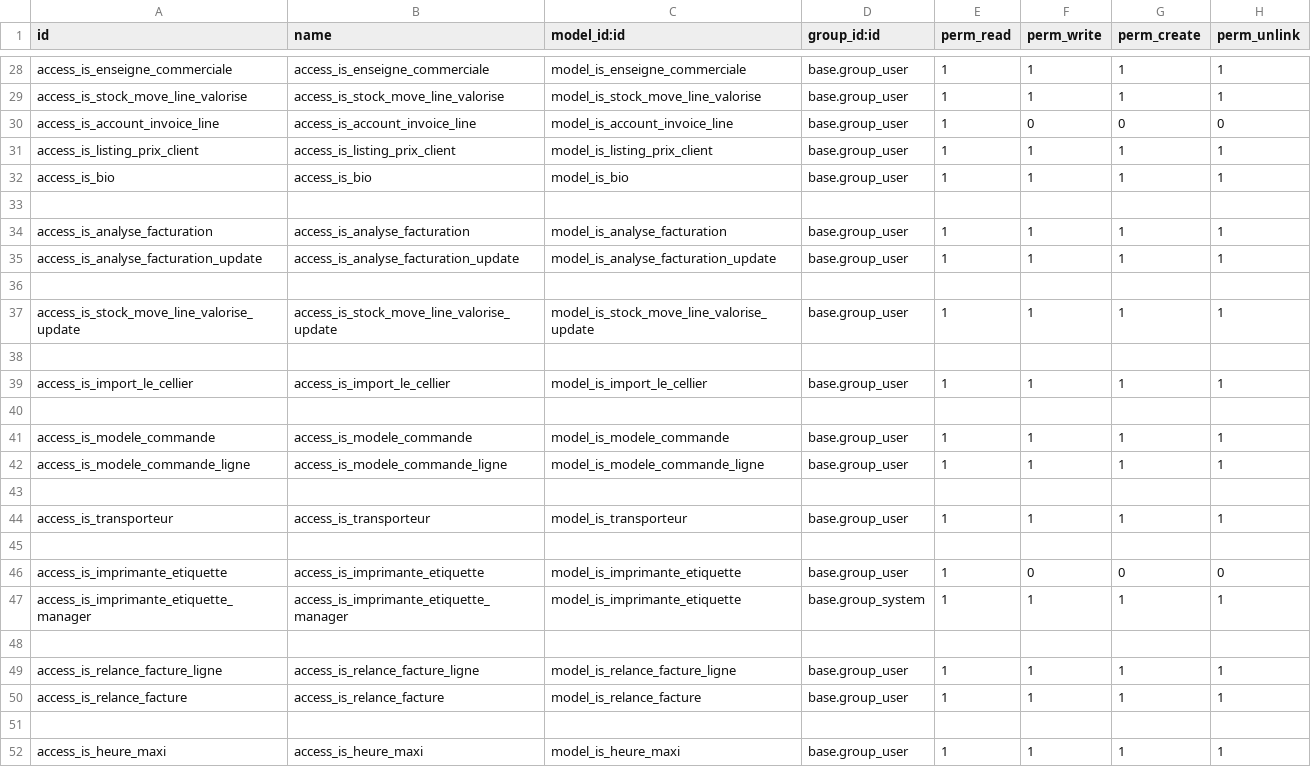
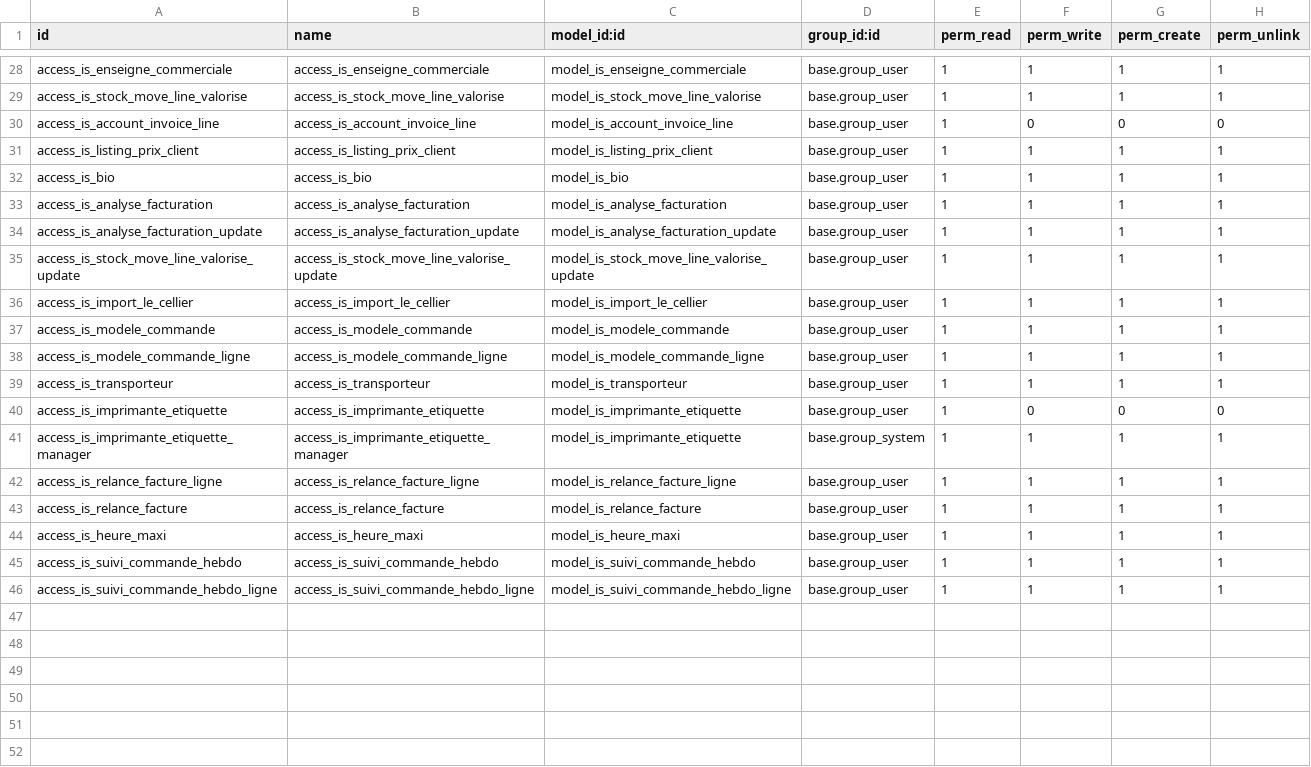
Before and after one commit to tonygalmiche/is_fromtome14, a CSV file: security/ir.model.access.csv, drawn as a sheet; only a part is shown, gaps mark what is left out.

```diff
--- a/security/ir.model.access.csv
+++ b/security/ir.model.access.csv
@@ -32,21 +32,15 @@ access_is_listing_prix_client,access_is_listing_prix_client,model_is_listing_pri
 access_is_bio,access_is_bio,model_is_bio,base.group_user,1,1,1,1
-
 access_is_analyse_facturation,access_is_analyse_facturation,model_is_analyse_facturation,base.group_user,1,1,1,1
 access_is_analyse_facturation_update,access_is_analyse_facturation_update,model_is_analyse_facturation_update,base.group_user,1,1,1,1
-
 access_is_stock_move_line_valorise_update,access_is_stock_move_line_valorise_update,model_is_stock_move_line_valorise_update,base.group_user,1,1,1,1
-
 access_is_import_le_cellier,access_is_import_le_cellier,model_is_import_le_cellier,base.group_user,1,1,1,1
-
 access_is_modele_commande,access_is_modele_commande,model_is_modele_commande,base.group_user,1,1,1,1
 access_is_modele_commande_ligne,access_is_modele_commande_ligne,model_is_modele_commande_ligne,base.group_user,1,1,1,1
-
 access_is_transporteur,access_is_transporteur,model_is_transporteur,base.group_user,1,1,1,1
-
 access_is_imprimante_etiquette,access_is_imprimante_etiquette,model_is_imprimante_etiquette,base.group_user,1,0,0,0
 access_is_imprimante_etiquette_manager,access_is_imprimante_etiquette_manager,model_is_imprimante_etiquette,base.group_system,1,1,1,1
-
 access_is_relance_facture_ligne,access_is_relance_facture_ligne,model_is_relance_facture_ligne,base.group_user,1,1,1,1
 access_is_relance_facture,access_is_relance_facture,model_is_relance_facture,base.group_user,1,1,1,1
-
 access_is_heure_maxi,access_is_heure_maxi,model_is_heure_maxi,base.group_user,1,1,1,1
+access_is_suivi_commande_hebdo,access_is_suivi_commande_hebdo,model_is_suivi_commande_hebdo,base.group_user,1,1,1,1
+access_is_suivi_commande_hebdo_ligne,access_is_suivi_commande_hebdo_ligne,model_is_suivi_commande_hebdo_ligne,base.group_user,1,1,1,1
```
Also changed, not shown: 6 other files.
